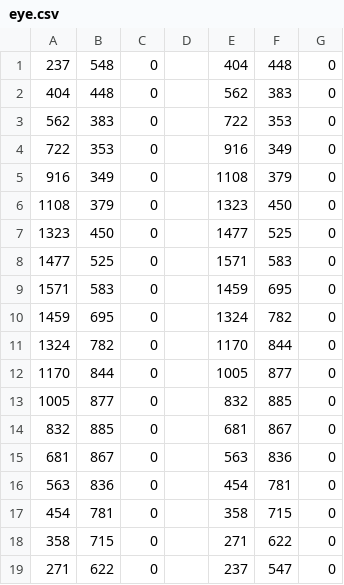
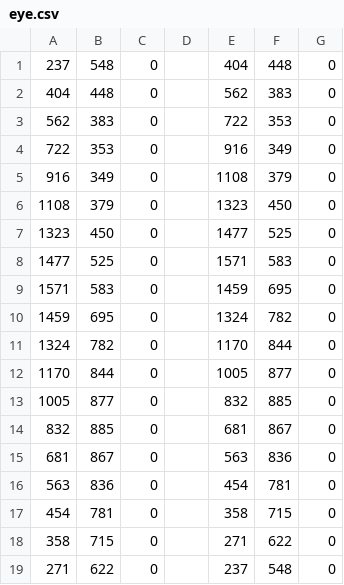
Before and after one commit to lwizchz/BasicEventEngine, a CSV file: resources/rooms/eye.csv, drawn as a sheet.

```diff
--- a/resources/rooms/eye.csv
+++ b/resources/rooms/eye.csv
@@ -18,2 +18,2 @@
 358	715	0		271	622	0
-271	622	0		237	547	0
+271	622	0		237	548	0
```
Also changed, not shown: resources/rooms/boom.csv, resources/rooms/spiral.csv, 15 other files.
